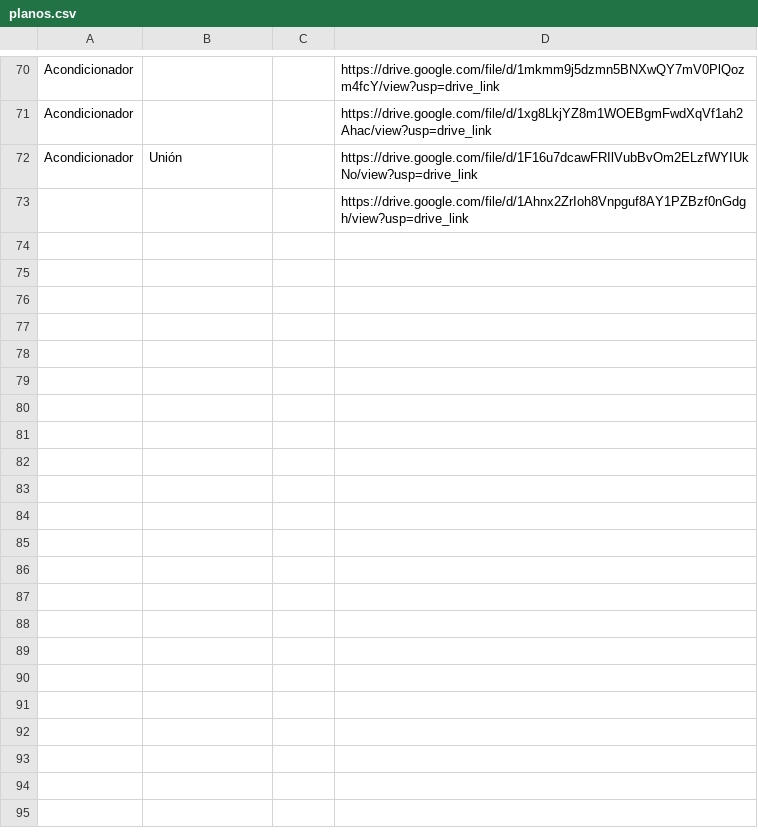
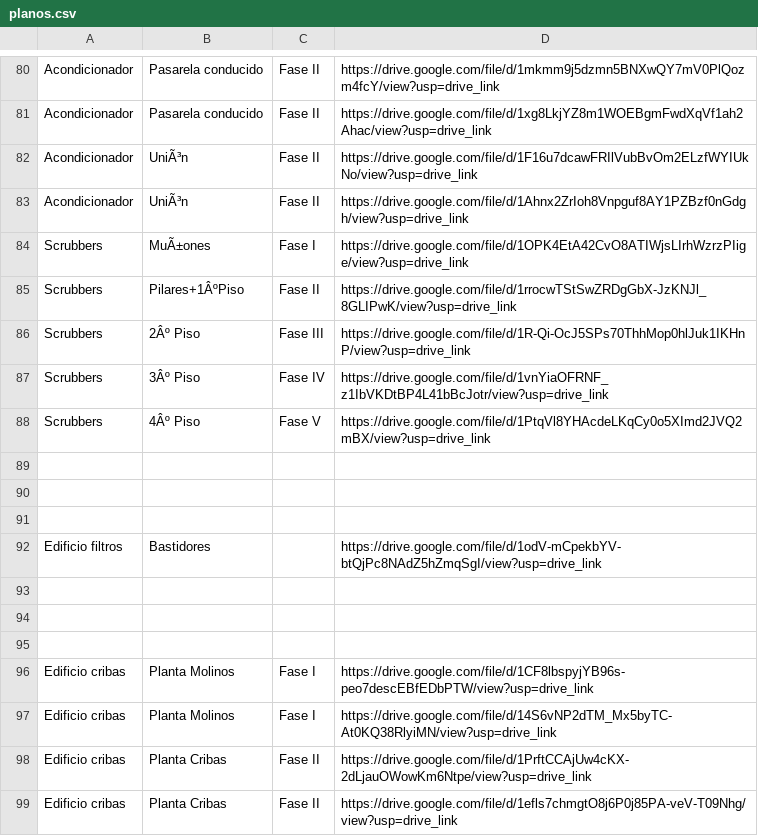
Before and after one commit to FatimBV/Buscador_de_planos, a CSV file: planos.csv, drawn as a sheet; only a part is shown, gaps mark what is left out; addresses are those after the commit; the diff covers the shown part only; the diff names each change by its address in the sheet, - before the commit and + after, or states it on an @@ line.

Commit message:
Update planos.csv with new entries and links
Update adding scrubbers, filters building, and screen building

```diff
--- a/planos.csv
+++ b/planos.csv
-B80:B81: (empty)
+B80:B81: Pasarela conducido
-C80:C82: (empty)
+C80:C82: Fase II
-B82: Unión
+B82: UniÃ³n
+row 83: Acondicionador | UniÃ³n | Fase II | https://drive.google.com/file/d/1Ahnx2ZrIoh8Vnpguf8AY1PZBzf0nGdgh/view?usp=drive_link
+row 84: Scrubbers | MuÃ±ones | Fase I | https://drive.google.com/file/d/1OPK4EtA42CvO8ATIWjsLIrhWzrzPIige/view?usp=drive_link
+row 85: Scrubbers | Pilares+1ÂºPiso | Fase II | https://drive.google.com/file/d/1rrocwTStSwZRDgGbX-JzKNJl_8GLIPwK/view?usp=drive_link
+row 86: Scrubbers | 2Âº Piso | Fase III | https://drive.google.com/file/d/1R-Qi-OcJ5SPs70ThhMop0hlJuk1IKHnP/view?usp=drive_link
+row 87: Scrubbers | 3Âº Piso | Fase IV | https://drive.google.com/file/d/1vnYiaOFRNF_z1IbVKDtBP4L41bBcJotr/view?usp=drive_link
+row 88: Scrubbers | 4Âº Piso | Fase V | https://drive.google.com/file/d/1PtqVl8YHAcdeLKqCy0o5XImd2JVQ2mBX/view?usp=drive_link
-D89: https://drive.google.com/file/d/1Ahnx2ZrIoh8Vnpguf8AY1PZBzf0nGdgh/view?usp=drive_link
+D89: (empty)
+row 90: (empty)
+row 91: (empty)
+row 92: Edificio filtros | Bastidores |  | https://drive.google.com/file/d/1odV-mCpekbYV-btQjPc8NAdZ5hZmqSgI/view?usp=drive_link
+row 93: (empty)
+row 94: (empty)
+row 95: (empty)
+row 96: Edificio cribas | Planta Molinos | Fase I | https://drive.google.com/file/d/1CF8lbspyjYB96s-peo7descEBfEDbPTW/view?usp=drive_link
+row 97: Edificio cribas | Planta Molinos | Fase I | https://drive.google.com/file/d/14S6vNP2dTM_Mx5byTC-At0KQ38RlyiMN/view?usp=drive_link
+row 98: Edificio cribas | Planta Cribas | Fase II | https://drive.google.com/file/d/1PrftCCAjUw4cKX-2dLjauOWowKm6Ntpe/view?usp=drive_link
+row 99: Edificio cribas | Planta Cribas | Fase II | https://drive.google.com/file/d/1efls7chmgtO8j6P0j85PA-veV-T09Nhg/view?usp=drive_link
```
Also changed, not shown: 12 added rows, 2 removed rows and 50 edited cells elsewhere in this file.
